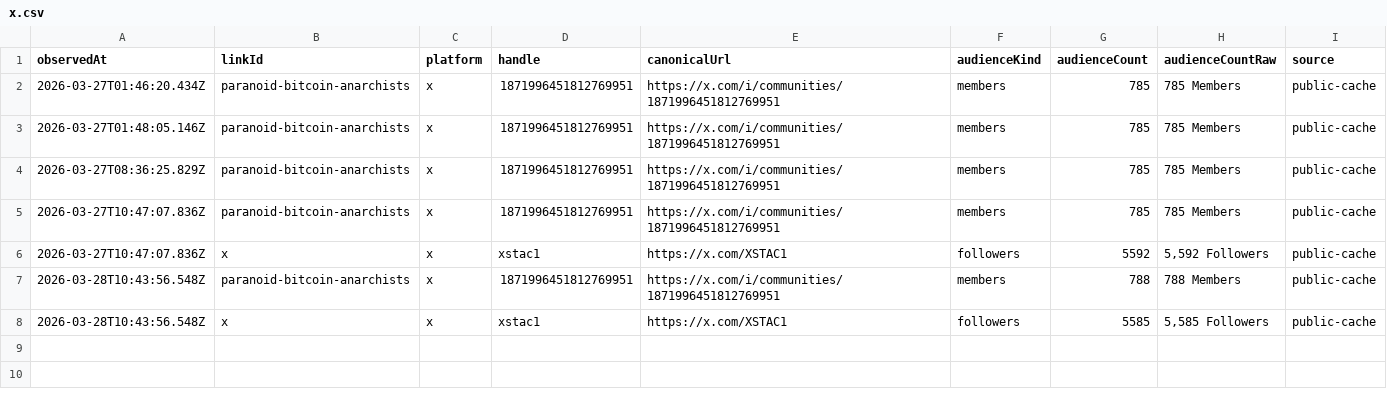
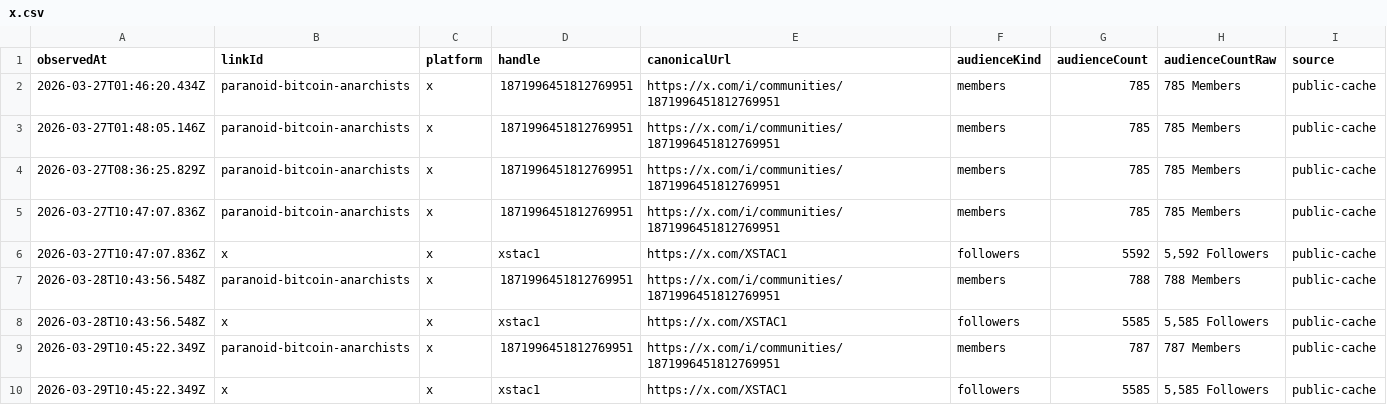
Before and after one commit to pRizz/open-links-sites, a CSV file: people/staci-costopoulos/cache/history/followers/x.csv, drawn as a sheet.

```diff
--- a/people/staci-costopoulos/cache/history/followers/x.csv
+++ b/people/staci-costopoulos/cache/history/followers/x.csv
@@ -8 +8,3 @@ observedAt,linkId,platform,handle,canonicalUrl,audienceKind,audienceCount,audien
 2026-03-28T10:43:56.548Z,x,x,xstac1,https://x.com/XSTAC1,followers,5585,"5,585 Followers",public-cache
+2026-03-29T10:45:22.349Z,paranoid-bitcoin-anarchists,x,1871996451812769951,https://x.com/i/communities/1871996451812769951,members,787,787 Members,public-cache
+2026-03-29T10:45:22.349Z,x,x,xstac1,https://x.com/XSTAC1,followers,5585,"5,585 Followers",public-cache
```
Also changed, not shown: people/staci-costopoulos/cache/history/followers/live-with-the-hive-podcast.csv, people/staci-costopoulos/cache/history/followers/rumble.csv, 9 other files.
